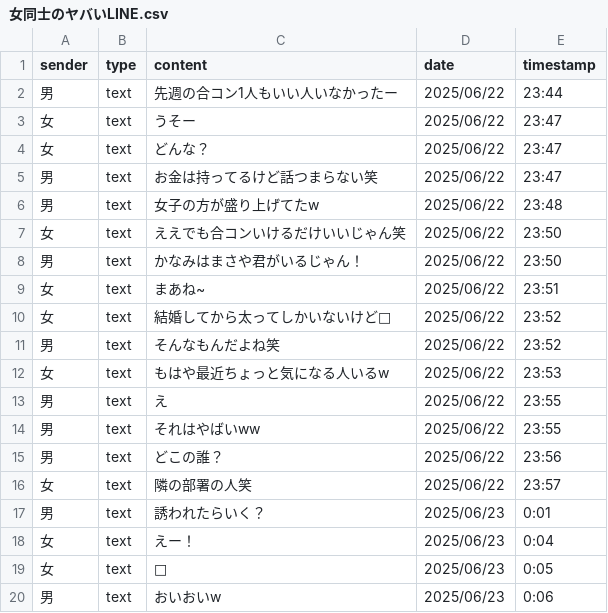
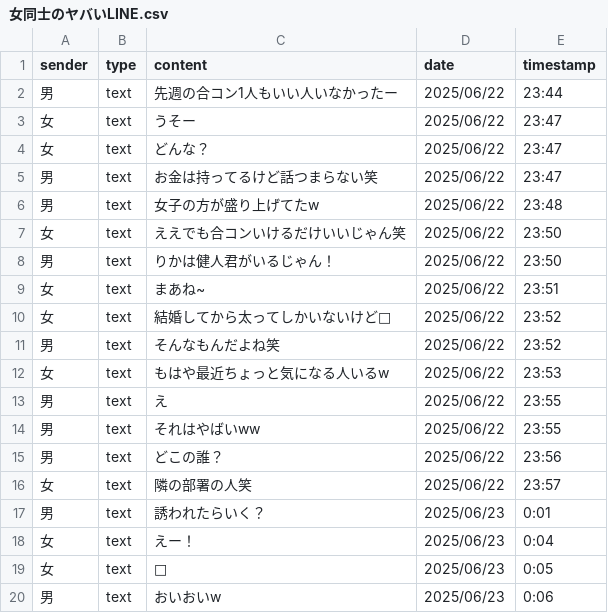
Before and after one commit to yonabe710/talkroom_maker, a CSV file: csv_files/女同士のヤバいLINE.csv, drawn as a sheet.

```diff
--- a/csv_files/女同士のヤバいLINE.csv
+++ b/csv_files/女同士のヤバいLINE.csv
@@ -7,3 +7,3 @@ sender,type,content,date,timestamp
 女,text,ええでも合コンいけるだけいいじゃん笑,2025/06/22,23:50
-男,text,かなみはまさや君がいるじゃん！,2025/06/22,23:50
+男,text,りかは健人君がいるじゃん！,2025/06/22,23:50
 女,text,まあね~,2025/06/22,23:51
```
Also changed, not shown: 15 other files.
